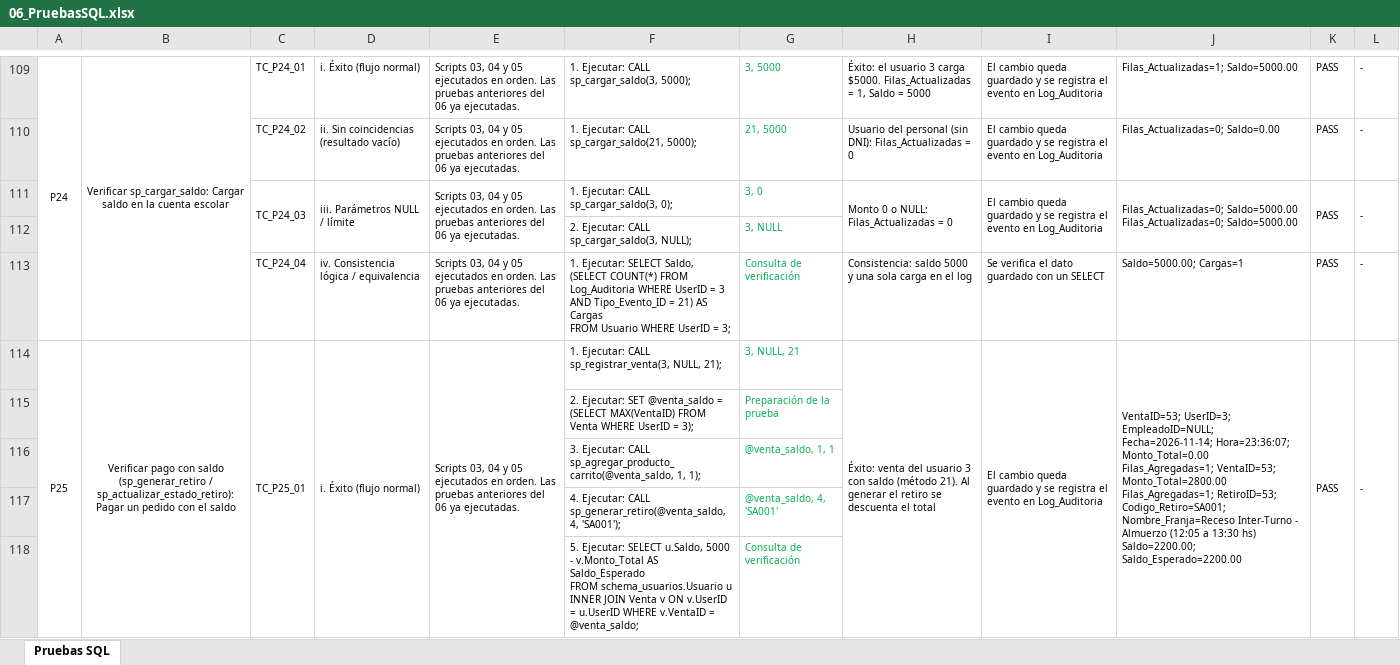
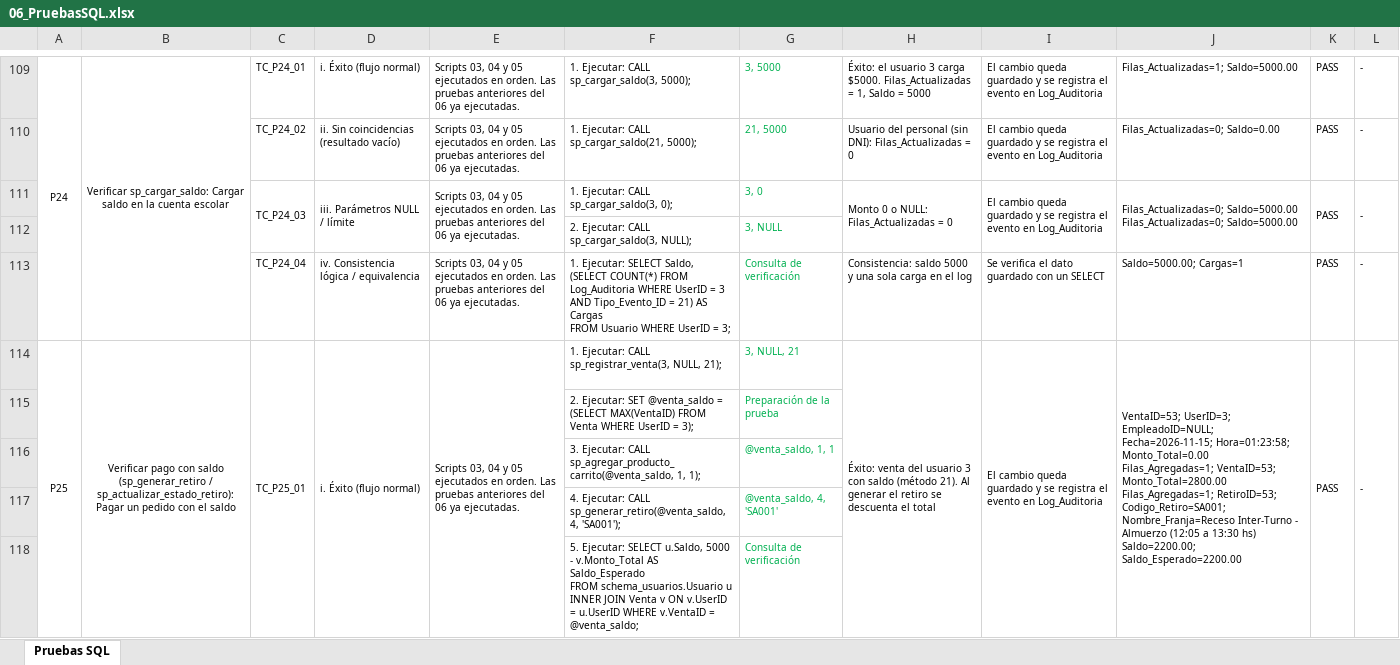
Before and after one commit to gabrielnogueramelendez-cpu/Qt-creator-Berea, an Excel workbook: database/06_PruebasSQL.xlsx, sheet Pruebas SQL, drawn as a sheet; only a part is shown, gaps mark what is left out; values as stored, in another font and other column widths than the file's, no borders; ↵ is a line break in a cell; the diff covers the shown part only; the diff names each change by its address in the sheet, - before the commit and + after, or states it on an @@ line.

```diff
--- a/database/06_PruebasSQL.xlsx (sheet Pruebas SQL)
+++ b/database/06_PruebasSQL.xlsx (sheet Pruebas SQL)
-J114: …UserID=3; EmpleadoID=NULL; Fecha=2026-11-14; Hora=23:36:07; Monto_Total=0.00 ↵ Filas_Agregadas=1;…
+J114: …UserID=3; EmpleadoID=NULL; Fecha=2026-11-15; Hora=01:23:58; Monto_Total=0.00 ↵ Filas_Agregadas=1;…
```
Also changed, not shown: 6 added rows and 5 edited cells elsewhere in this sheet, 15 other files.
